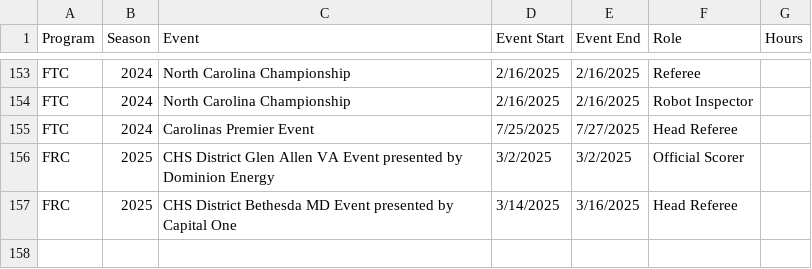
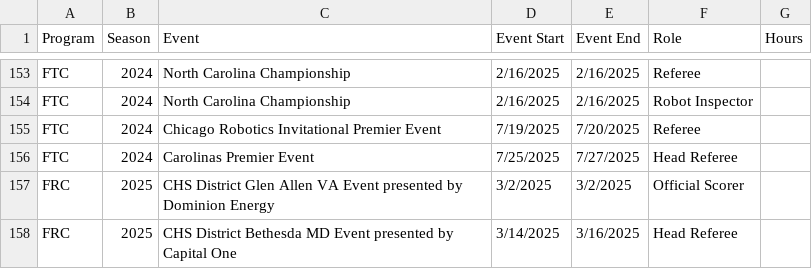
Before and after one commit to adwiii/adwiii.github.io, a CSV file: markdown_generator/first_volunteer_history.csv, drawn as a sheet; only a part is shown, gaps mark what is left out; the diff names each change by its address in the sheet, - before the commit and + after, or states it on an @@ line.

```diff
--- a/markdown_generator/first_volunteer_history.csv
+++ b/markdown_generator/first_volunteer_history.csv
+row 155: FTC | 2024 | Chicago Robotics Invitational Premier Event | 7/19/2025 | 7/20/2025 | Referee
```
Also changed, not shown: 27 other files.
